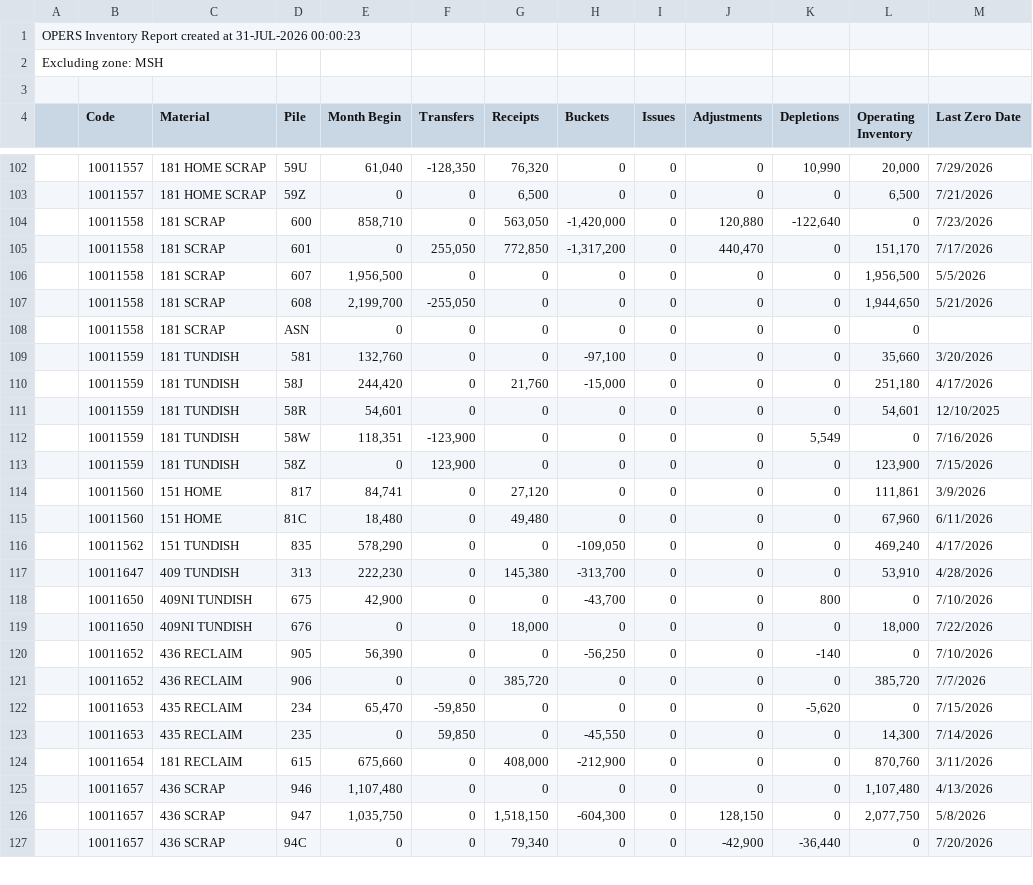
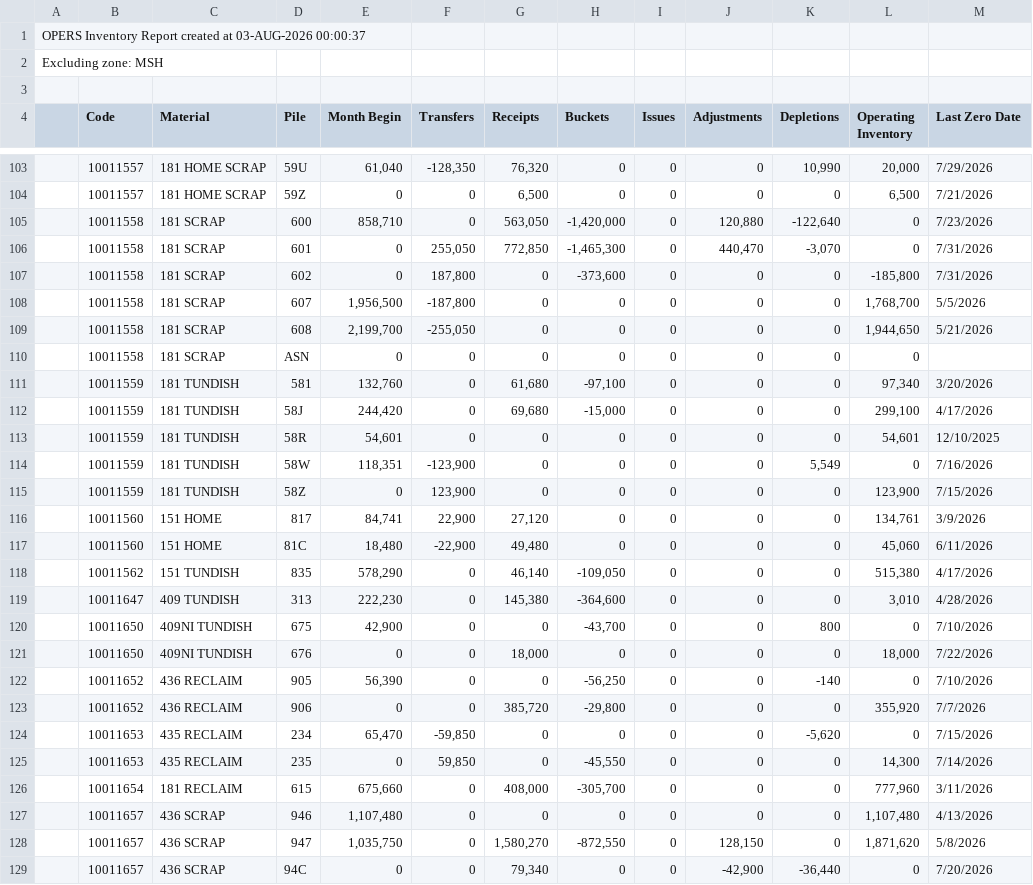
Before and after one commit to Harsco36Map/Yardmap, a CSV file: LatestInventory.csv, drawn as a sheet; only a part is shown, gaps mark what is left out; the diff covers the shown part only.

```diff
--- a/LatestInventory.csv
+++ b/LatestInventory.csv
@@ -1,2 +1,2 @@
-OPERS Inventory Report created at 31-JUL-2026 00:00:23
+OPERS Inventory Report created at 03-AUG-2026 00:00:37
 Excluding zone: MSH
@@ -104,8 +105,9 @@ Excluding zone: MSH
 ,"10011558","181 SCRAP","600 ","858,710","0","563,050","-1,420,000","0","120,880","-122,640","0","7/23/2026"
-,"10011558","181 SCRAP","601 ","0","255,050","772,850","-1,317,200","0","440,470","0","151,170","7/17/2026"
-,"10011558","181 SCRAP","607 ","1,956,500","0","0","0","0","0","0","1,956,500","5/5/2026"
+,"10011558","181 SCRAP","601 ","0","255,050","772,850","-1,465,300","0","440,470","-3,070","0","7/31/2026"
+,"10011558","181 SCRAP","602 ","0","187,800","0","-373,600","0","0","0","-185,800","7/31/2026"
+,"10011558","181 SCRAP","607 ","1,956,500","-187,800","0","0","0","0","0","1,768,700","5/5/2026"
 ,"10011558","181 SCRAP","608 ","2,199,700","-255,050","0","0","0","0","0","1,944,650","5/21/2026"
 ,"10011558","181 SCRAP","ASN ","0","0","0","0","0","0","0","0",""
-,"10011559","181 TUNDISH","581 ","132,760","0","0","-97,100","0","0","0","35,660","3/20/2026"
-,"10011559","181 TUNDISH","58J ","244,420","0","21,760","-15,000","0","0","0","251,180","4/17/2026"
+,"10011559","181 TUNDISH","581 ","132,760","0","61,680","-97,100","0","0","0","97,340","3/20/2026"
+,"10011559","181 TUNDISH","58J ","244,420","0","69,680","-15,000","0","0","0","299,100","4/17/2026"
 ,"10011559","181 TUNDISH","58R ","54,601","0","0","0","0","0","0","54,601","12/10/2025"
@@ -113,6 +115,6 @@ Excluding zone: MSH
 ,"10011559","181 TUNDISH","58Z ","0","123,900","0","0","0","0","0","123,900","7/15/2026"
-,"10011560","151 HOME","817 ","84,741","0","27,120","0","0","0","0","111,861","3/9/2026"
-,"10011560","151 HOME","81C ","18,480","0","49,480","0","0","0","0","67,960","6/11/2026"
-,"10011562","151 TUNDISH","835 ","578,290","0","0","-109,050","0","0","0","469,240","4/17/2026"
-,"10011647","409 TUNDISH","313 ","222,230","0","145,380","-313,700","0","0","0","53,910","4/28/2026"
+,"10011560","151 HOME","817 ","84,741","22,900","27,120","0","0","0","0","134,761","3/9/2026"
+,"10011560","151 HOME","81C ","18,480","-22,900","49,480","0","0","0","0","45,060","6/11/2026"
+,"10011562","151 TUNDISH","835 ","578,290","0","46,140","-109,050","0","0","0","515,380","4/17/2026"
+,"10011647","409 TUNDISH","313 ","222,230","0","145,380","-364,600","0","0","0","3,010","4/28/2026"
 ,"10011650","409NI TUNDISH","675 ","42,900","0","0","-43,700","0","0","800","0","7/10/2026"
@@ -120,8 +122,8 @@ Excluding zone: MSH
 ,"10011652","436 RECLAIM","905 ","56,390","0","0","-56,250","0","0","-140","0","7/10/2026"
-,"10011652","436 RECLAIM","906 ","0","0","385,720","0","0","0","0","385,720","7/7/2026"
+,"10011652","436 RECLAIM","906 ","0","0","385,720","-29,800","0","0","0","355,920","7/7/2026"
 ,"10011653","435 RECLAIM","234 ","65,470","-59,850","0","0","0","0","-5,620","0","7/15/2026"
 ,"10011653","435 RECLAIM","235 ","0","59,850","0","-45,550","0","0","0","14,300","7/14/2026"
-,"10011654","181 RECLAIM","615 ","675,660","0","408,000","-212,900","0","0","0","870,760","3/11/2026"
+,"10011654","181 RECLAIM","615 ","675,660","0","408,000","-305,700","0","0","0","777,960","3/11/2026"
 ,"10011657","436 SCRAP","946 ","1,107,480","0","0","0","0","0","0","1,107,480","4/13/2026"
-,"10011657","436 SCRAP","947 ","1,035,750","0","1,518,150","-604,300","0","128,150","0","2,077,750","5/8/2026"
+,"10011657","436 SCRAP","947 ","1,035,750","0","1,580,270","-872,550","0","128,150","0","1,871,620","5/8/2026"
 ,"10011657","436 SCRAP","94C ","0","0","79,340","0","0","-42,900","-36,440","0","7/20/2026"
```
Also changed, not shown: 1 added row and 104 edited cells elsewhere in this file, 2 other files.
